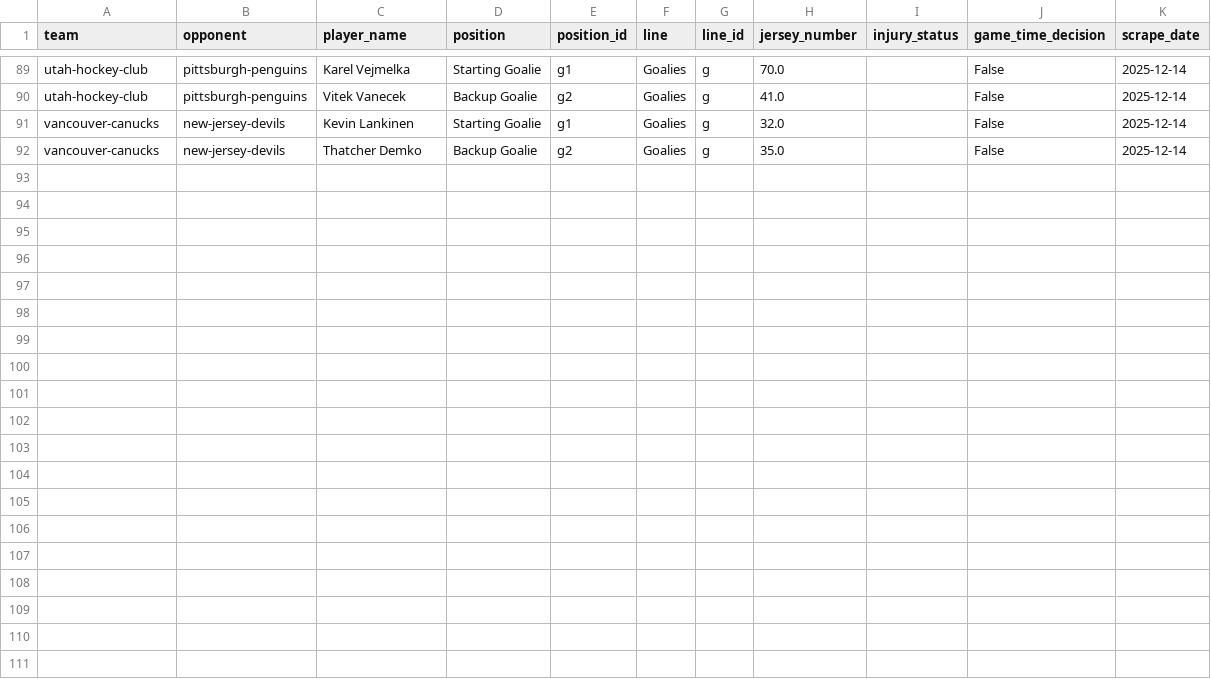
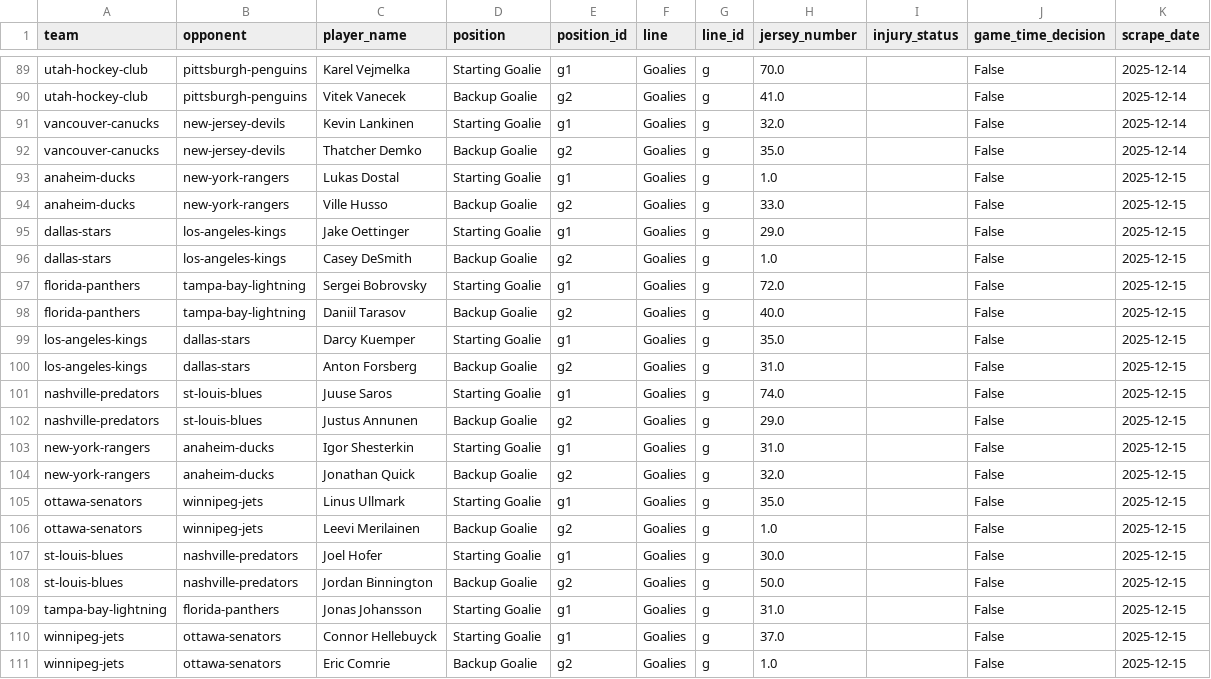
Before and after one commit to naustin1117/oddsAnalyzer, a CSV file: data/lineup_goalies.csv, drawn as a sheet; only a part is shown, gaps mark what is left out; the diff names each change by its address in the sheet, - before the commit and + after, or states it on an @@ line.

```diff
--- a/data/lineup_goalies.csv
+++ b/data/lineup_goalies.csv
+row 93: anaheim-ducks | new-york-rangers | Lukas Dostal | Starting Goalie | g1 | Goalies | g | 1.0 |  | False | 2025-12-15
+row 94: anaheim-ducks | new-york-rangers | Ville Husso | Backup Goalie | g2 | Goalies | g | 33.0 |  | False | 2025-12-15
+row 95: dallas-stars | los-angeles-kings | Jake Oettinger | Starting Goalie | g1 | Goalies | g | 29.0 |  | False | 2025-12-15
+row 96: dallas-stars | los-angeles-kings | Casey DeSmith | Backup Goalie | g2 | Goalies | g | 1.0 |  | False | 2025-12-15
+row 97: florida-panthers | tampa-bay-lightning | Sergei Bobrovsky | Starting Goalie | g1 | Goalies | g | 72.0 |  | False | 2025-12-15
+row 98: florida-panthers | tampa-bay-lightning | Daniil Tarasov | Backup Goalie | g2 | Goalies | g | 40.0 |  | False | 2025-12-15
+row 99: los-angeles-kings | dallas-stars | Darcy Kuemper | Starting Goalie | g1 | Goalies | g | 35.0 |  | False | 2025-12-15
+row 100: los-angeles-kings | dallas-stars | Anton Forsberg | Backup Goalie | g2 | Goalies | g | 31.0 |  | False | 2025-12-15
+row 101: nashville-predators | st-louis-blues | Juuse Saros | Starting Goalie | g1 | Goalies | g | 74.0 |  | False | 2025-12-15
+row 102: nashville-predators | st-louis-blues | Justus Annunen | Backup Goalie | g2 | Goalies | g | 29.0 |  | False | 2025-12-15
+row 103: new-york-rangers | anaheim-ducks | Igor Shesterkin | Starting Goalie | g1 | Goalies | g | 31.0 |  | False | 2025-12-15
+row 104: new-york-rangers | anaheim-ducks | Jonathan Quick | Backup Goalie | g2 | Goalies | g | 32.0 |  | False | 2025-12-15
+row 105: ottawa-senators | winnipeg-jets | Linus Ullmark | Starting Goalie | g1 | Goalies | g | 35.0 |  | False | 2025-12-15
+row 106: ottawa-senators | winnipeg-jets | Leevi Merilainen | Backup Goalie | g2 | Goalies | g | 1.0 |  | False | 2025-12-15
+row 107: st-louis-blues | nashville-predators | Joel Hofer | Starting Goalie | g1 | Goalies | g | 30.0 |  | False | 2025-12-15
+row 108: st-louis-blues | nashville-predators | Jordan Binnington | Backup Goalie | g2 | Goalies | g | 50.0 |  | False | 2025-12-15
+row 109: tampa-bay-lightning | florida-panthers | Jonas Johansson | Starting Goalie | g1 | Goalies | g | 31.0 |  | False | 2025-12-15
+row 110: winnipeg-jets | ottawa-senators | Connor Hellebuyck | Starting Goalie | g1 | Goalies | g | 37.0 |  | False | 2025-12-15
+row 111: winnipeg-jets | ottawa-senators | Eric Comrie | Backup Goalie | g2 | Goalies | g | 1.0 |  | False | 2025-12-15
```
Also changed, not shown: data/lineup_injuries.csv, 10 other files.
